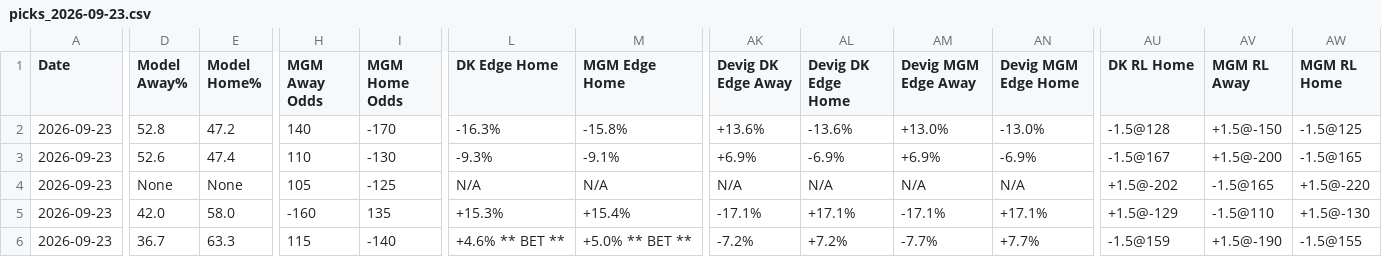
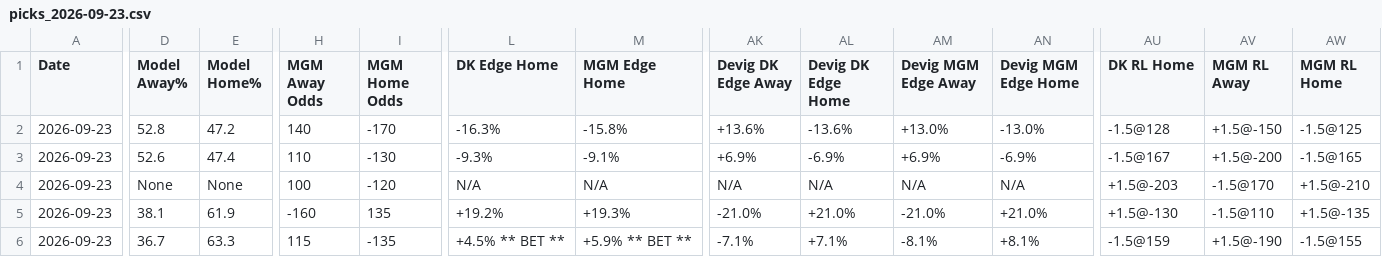
Before and after one commit to myles00price/baseball-model, a CSV file: picks_2026-09-23.csv, drawn as a sheet; only a part is shown, gaps mark what is left out; the diff covers the shown part only; the diff names each change by its address in the sheet, - before the commit and + after, or states it on an @@ line.

```diff
--- a/picks_2026-09-23.csv
+++ b/picks_2026-09-23.csv
-H4 (MGM Away Odds): 105
+H4 (MGM Away Odds): 100
-I4 (MGM Home Odds): -125
+I4 (MGM Home Odds): -120
-AU4 (DK RL Home): +1.5@-202
+AU4 (DK RL Home): +1.5@-203
-AV4 (MGM RL Away): -1.5@165
+AV4 (MGM RL Away): -1.5@170
-AW4 (MGM RL Home): +1.5@-220
+AW4 (MGM RL Home): +1.5@-210
-D5 (Model Away%): 42.0
+D5 (Model Away%): 38.1
-E5 (Model Home%): 58.0
+E5 (Model Home%): 61.9
-L5 (DK Edge Home): +15.3%
+L5 (DK Edge Home): +19.2%
-M5 (MGM Edge Home): +15.4%
+M5 (MGM Edge Home): +19.3%
-AK5 (Devig DK Edge Away): -17.1%
+AK5 (Devig DK Edge Away): -21.0%
-AL5 (Devig DK Edge Home): +17.1%
+AL5 (Devig DK Edge Home): +21.0%
-AM5 (Devig MGM Edge Away): -17.1%
+AM5 (Devig MGM Edge Away): -21.0%
-AN5 (Devig MGM Edge Home): +17.1%
+AN5 (Devig MGM Edge Home): +21.0%
-AU5 (DK RL Home): +1.5@-129
+AU5 (DK RL Home): +1.5@-130
-AW5 (MGM RL Home): +1.5@-130
+AW5 (MGM RL Home): +1.5@-135
-I6 (MGM Home Odds): -140
+I6 (MGM Home Odds): -135
-L6 (DK Edge Home): +4.6% ** BET **
+L6 (DK Edge Home): +4.5% ** BET **
-M6 (MGM Edge Home): +5.0% ** BET **
+M6 (MGM Edge Home): +5.9% ** BET **
-AK6 (Devig DK Edge Away): -7.2%
+AK6 (Devig DK Edge Away): -7.1%
-AL6 (Devig DK Edge Home): +7.2%
+AL6 (Devig DK Edge Home): +7.1%
-AM6 (Devig MGM Edge Away): -7.7%
+AM6 (Devig MGM Edge Away): -8.1%
-AN6 (Devig MGM Edge Home): +7.7%
+AN6 (Devig MGM Edge Home): +8.1%
```
Also changed, not shown: 77 edited cells elsewhere in this file, k_lock_2026-09-23.csv, 5 other files.
